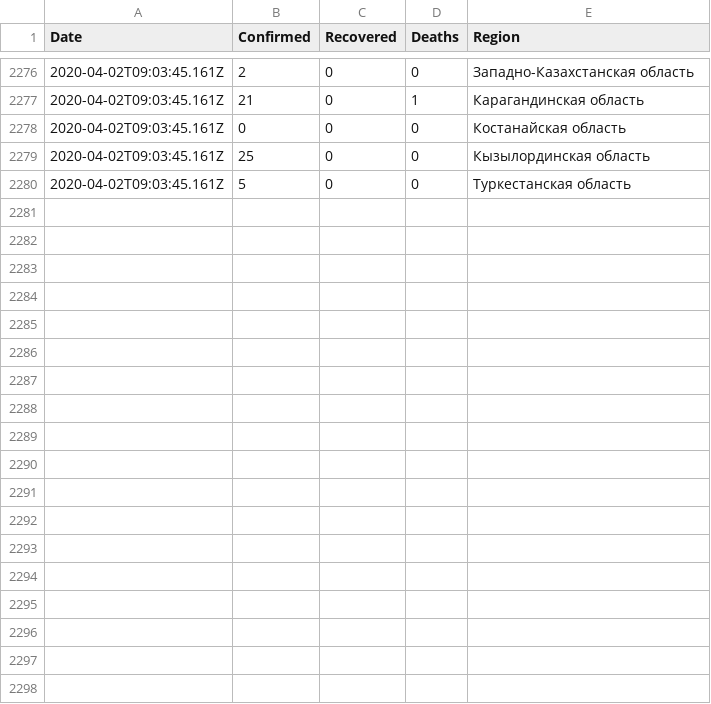
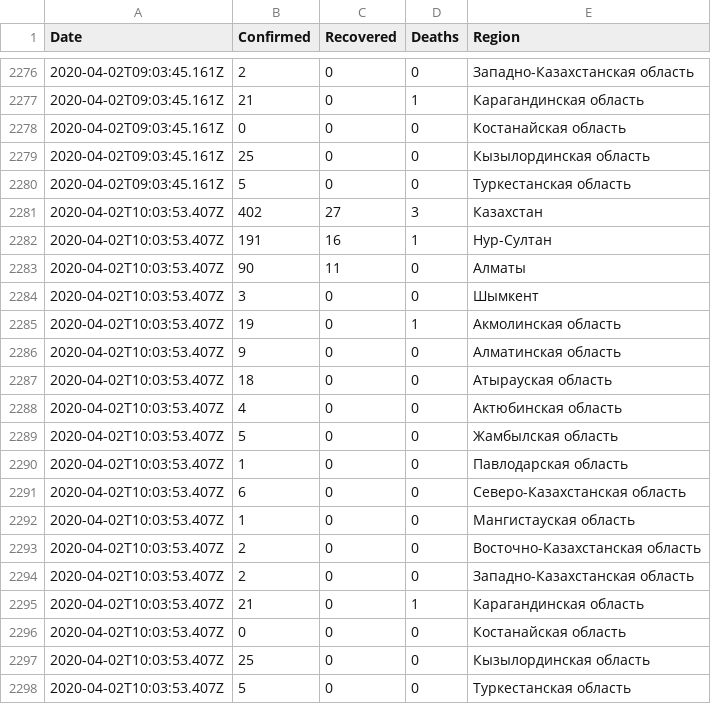
Before and after one commit to open-data-kazakhstan/covid-19-kz, a CSV file: data/kz.csv, drawn as a sheet; only a part is shown, gaps mark what is left out.

```diff
--- a/data/kz.csv
+++ b/data/kz.csv
@@ -2280 +2280,19 @@ Date,Confirmed,Recovered,Deaths,Region
 2020-04-02T09:03:45.161Z,5,0,0,Туркестанская область
+2020-04-02T10:03:53.407Z,402,27,3,Казахстан
+2020-04-02T10:03:53.407Z,191,16,1,Нур-Султан
+2020-04-02T10:03:53.407Z,90,11,0,Алматы
+2020-04-02T10:03:53.407Z,3,0,0,Шымкент
+2020-04-02T10:03:53.407Z,19,0,1,Акмолинская область
+2020-04-02T10:03:53.407Z,9,0,0,Алматинская область
+2020-04-02T10:03:53.407Z,18,0,0,Атырауская область
+2020-04-02T10:03:53.407Z,4,0,0,Актюбинская область
+2020-04-02T10:03:53.407Z,5,0,0,Жамбылская область
+2020-04-02T10:03:53.407Z,1,0,0,Павлодарская область
+2020-04-02T10:03:53.407Z,6,0,0,Северо-Казахстанская область
+2020-04-02T10:03:53.407Z,1,0,0,Мангистауская область
+2020-04-02T10:03:53.407Z,2,0,0,Восточно-Казахстанская область
+2020-04-02T10:03:53.407Z,2,0,0,Западно-Казахстанская область
+2020-04-02T10:03:53.407Z,21,0,1,Карагандинская область
+2020-04-02T10:03:53.407Z,0,0,0,Костанайская область
+2020-04-02T10:03:53.407Z,25,0,0,Кызылординская область
+2020-04-02T10:03:53.407Z,5,0,0,Туркестанская область
```
